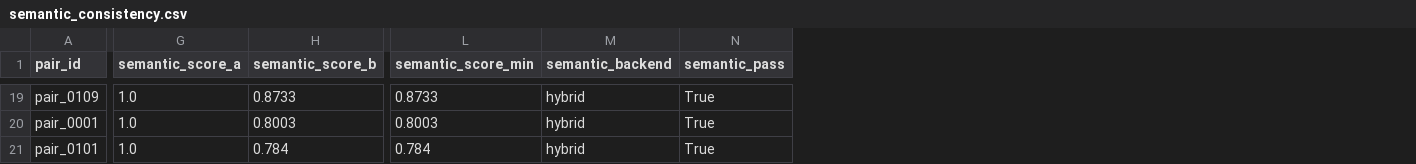
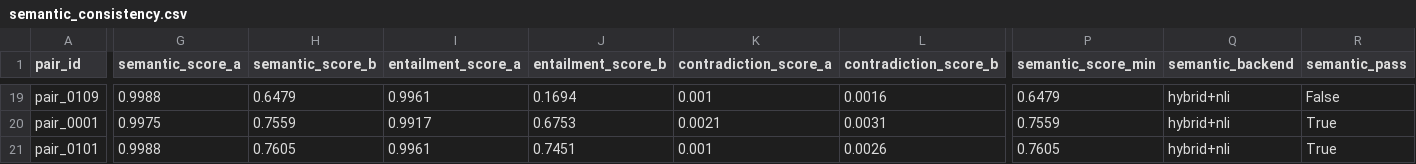
Before and after one commit to Neil-N4/reward-model-bias-auditor, a CSV file: outputs/hf/semantic_consistency.csv, drawn as a sheet; only a part is shown, gaps mark what is left out; addresses are those after the commit; the diff covers the shown part only; the diff names each change by its address in the sheet, - before the commit and + after, or states it on an @@ line.

Commit message:
feat: add entailment filtering and case-study exports

```diff
--- a/outputs/hf/semantic_consistency.csv
+++ b/outputs/hf/semantic_consistency.csv
+column I (entailment_score_a), rows 19-21: 0.9961 | 0.9917 | 0.9961
+column J (entailment_score_b), rows 19-21: 0.1694 | 0.6753 | 0.7451
+column K (contradiction_score_a), rows 19-21: 0.001 | 0.0021 | 0.001
+column L (contradiction_score_b), rows 19-21: 0.0016 | 0.0031 | 0.0026
-G19 (semantic_score_a): 1.0
+G19 (semantic_score_a): 0.9988
-H19 (semantic_score_b): 0.8733
+H19 (semantic_score_b): 0.6479
-P19 (semantic_score_min): 0.8733
+P19 (semantic_score_min): 0.6479
-Q19:Q21 (semantic_backend): hybrid
+Q19:Q21 (semantic_backend): hybrid+nli
-R19 (semantic_pass): True
+R19 (semantic_pass): False
-G20 (semantic_score_a): 1.0
+G20 (semantic_score_a): 0.9975
-H20 (semantic_score_b): 0.8003
+H20 (semantic_score_b): 0.7559
-P20 (semantic_score_min): 0.8003
+P20 (semantic_score_min): 0.7559
-G21 (semantic_score_a): 1.0
+G21 (semantic_score_a): 0.9988
-H21 (semantic_score_b): 0.784
+H21 (semantic_score_b): 0.7605
-P21 (semantic_score_min): 0.784
+P21 (semantic_score_min): 0.7605
```
Also changed, not shown: 79 edited cells elsewhere in this file, outputs/defense.csv, outputs/hf/attack_search.csv, 25 other files.
